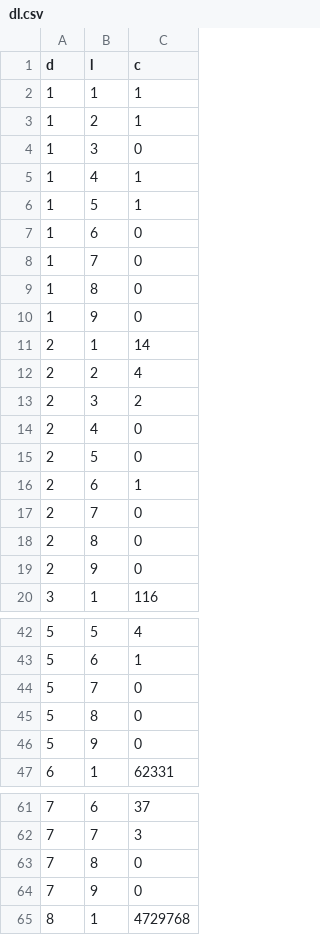
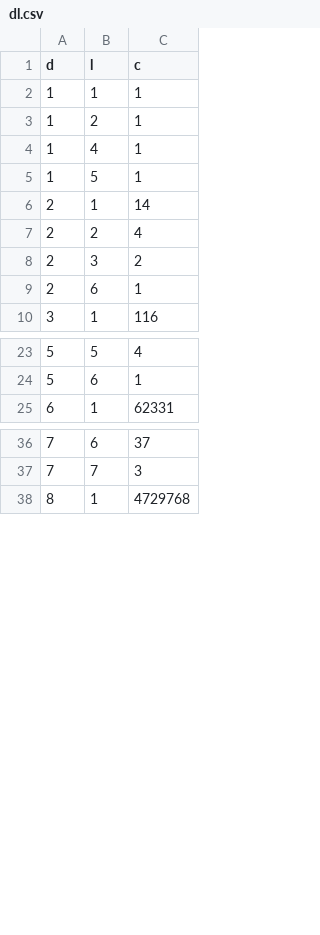
Before and after one commit to kazkus/CunninghamChain, a CSV file: data/dl.csv, drawn as a sheet; only a part is shown, gaps mark what is left out; the diff covers the shown part only.

Commit message:
Processes 11-digit numbers for the digit - length tables.

```diff
--- a/data/dl.csv
+++ b/data/dl.csv
@@ -3,9 +3,4 @@ d,l,c
 1,2,1
-1,3,0
 1,4,1
 1,5,1
-1,6,0
-1,7,0
-1,8,0
-1,9,0
 2,1,14
@@ -13,8 +8,3 @@ d,l,c
 2,3,2
-2,4,0
-2,5,0
 2,6,1
-2,7,0
-2,8,0
-2,9,0
 3,1,116
@@ -43,5 +24,2 @@ d,l,c
 5,6,1
-5,7,0
-5,8,0
-5,9,0
 6,1,62331
@@ -62,4 +37,2 @@ d,l,c
 7,7,3
-7,8,0
-7,9,0
 8,1,4729768
```
Also changed, not shown: 10 added rows and 12 removed rows elsewhere in this file, 1 other file.
